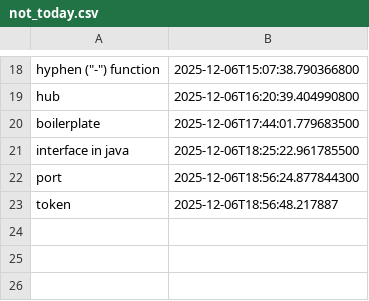
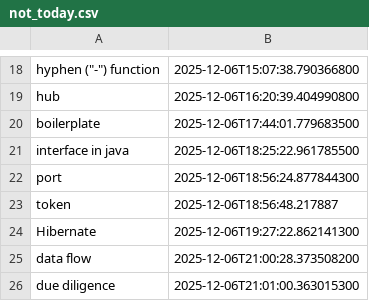
Before and after one commit to wishpath/one-liners, a CSV file: src/main/java/org/sa/storage/not_today.csv, drawn as a sheet; only a part is shown, gaps mark what is left out; the diff names each change by its address in the sheet, - before the commit and + after, or states it on an @@ line.

```diff
--- a/src/main/java/org/sa/storage/not_today.csv
+++ b/src/main/java/org/sa/storage/not_today.csv
+row 24: Hibernate | 2025-12-06T19:27:22.862141300
+row 25: data flow | 2025-12-06T21:00:28.373508200
+row 26: due diligence | 2025-12-06T21:01:00.363015300
```
Also changed, not shown: src/main/java/org/sa/storage/attempted_answers.csv, 19 other files.
